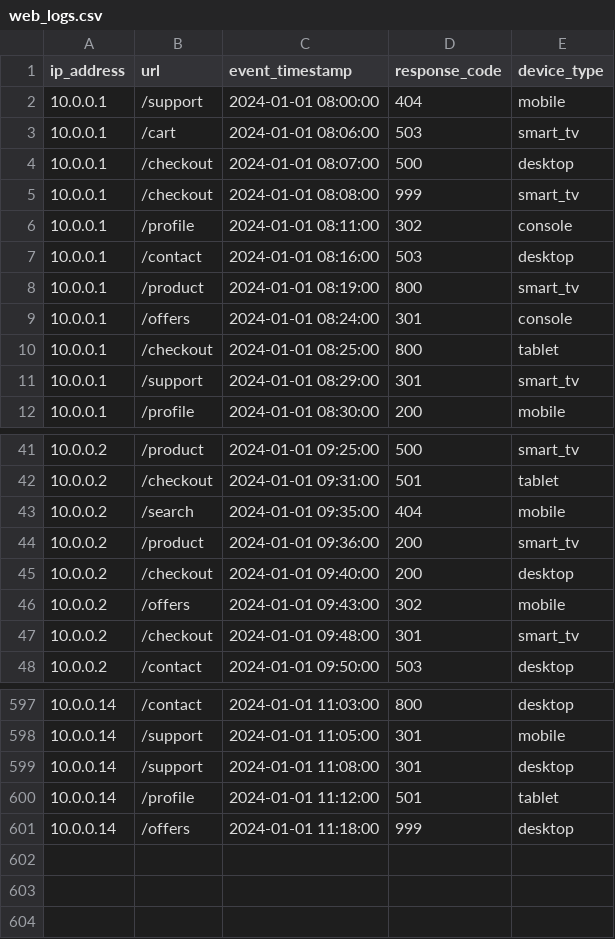
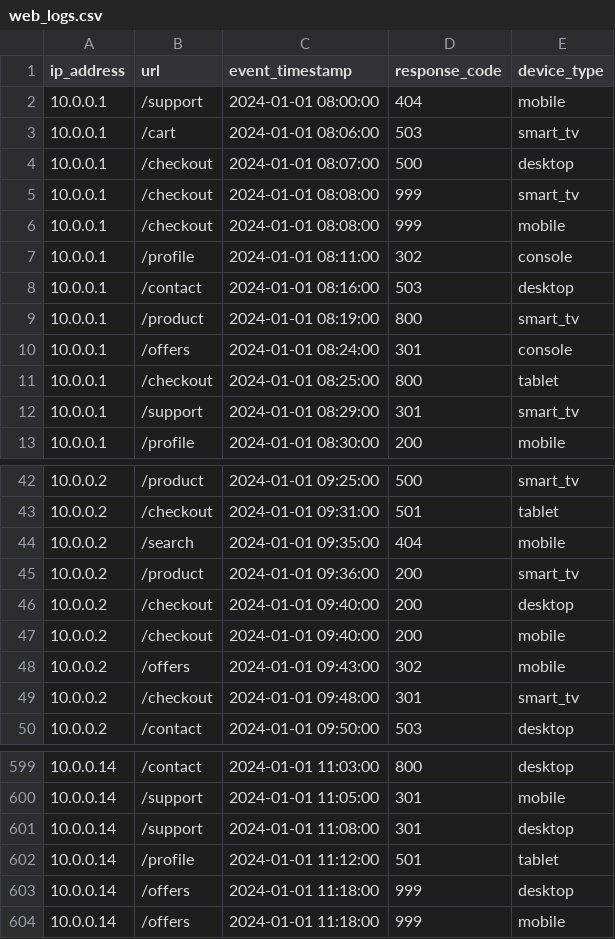
Before and after one commit to ankitbansal6/namastesql_etl_datasets, a CSV file: 190/web_logs.csv, drawn as a sheet; only a part is shown, gaps mark what is left out; the diff names each change by its address in the sheet, - before the commit and + after, or states it on an @@ line.

Commit message:
Update web_logs.csv

```diff
--- a/190/web_logs.csv
+++ b/190/web_logs.csv
+row 6: 10.0.0.1 | /checkout | 2024-01-01 08:08:00 | 999 | mobile
+row 47: 10.0.0.2 | /checkout | 2024-01-01 09:40:00 | 200 | mobile
+row 604: 10.0.0.14 | /offers | 2024-01-01 11:18:00 | 999 | mobile
```
